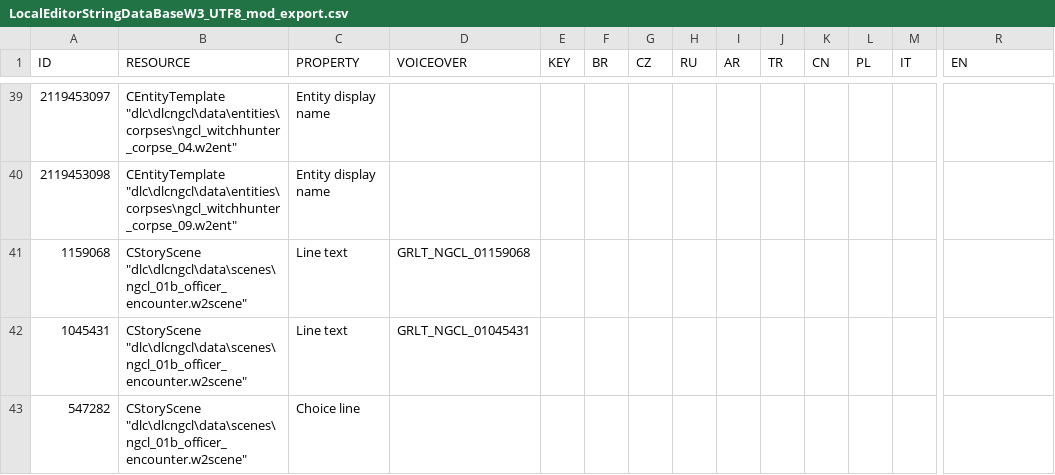
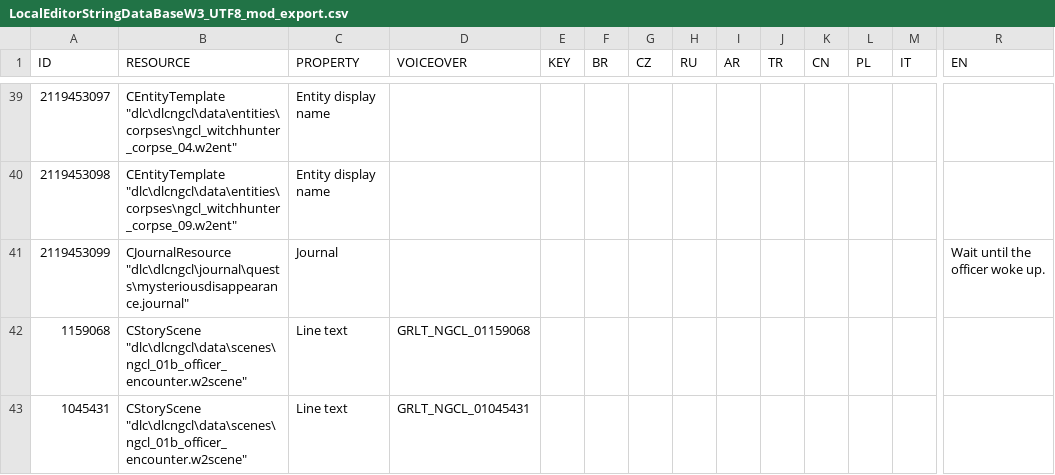
Before and after one commit to nikich340/w3.ngcl, a CSV file: LocalEditorStringDataBaseW3_UTF8_mod_export.csv, drawn as a sheet; only a part is shown, gaps mark what is left out; the shorter side is filled out with more unchanged rows; rows hold the shown columns only; the diff names each change by its address in the sheet, - before the commit and + after, or states it on an @@ line.

Commit message:
Add "wait till day" objective

```diff
--- a/LocalEditorStringDataBaseW3_UTF8_mod_export.csv
+++ b/LocalEditorStringDataBaseW3_UTF8_mod_export.csv
+row 41: 2119453099 | CJournalResource "dlc\dlcngcl\journal\quests\mysteriousdisappearance.journal" | Journal |  |  |  |  |  |  |  |  |  |  | Wait until the officer woke up.
```
Also changed, not shown: 2 other files.
